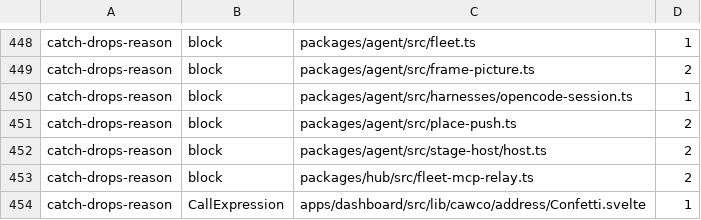
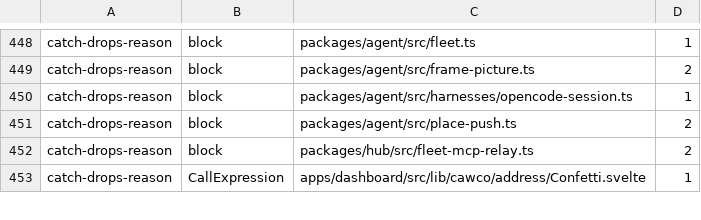
Before and after one commit to Bewinxed/cawco, a TSV file: scripts/escape-hatch-ratchet.baseline.tsv, drawn as a sheet; only a part is shown, gaps mark what is left out; the diff names each change by its address in the sheet, - before the commit and + after, or states it on an @@ line.

```diff
--- a/scripts/escape-hatch-ratchet.baseline.tsv
+++ b/scripts/escape-hatch-ratchet.baseline.tsv
-row 452: catch-drops-reason | block | packages/agent/src/stage-host/host.ts | 2
```
Also changed, not shown: scripts/effect-ratchet.baseline.tsv, 11 other files.
